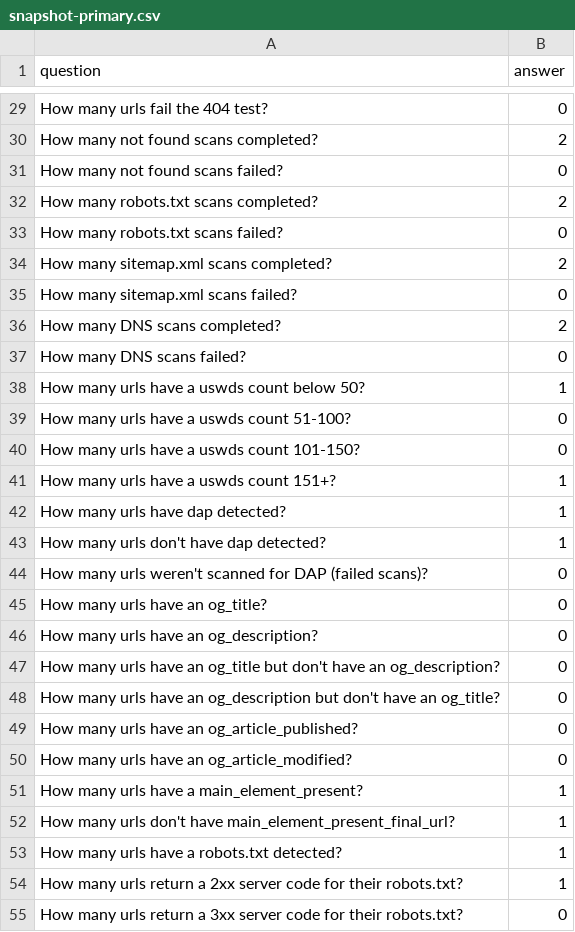
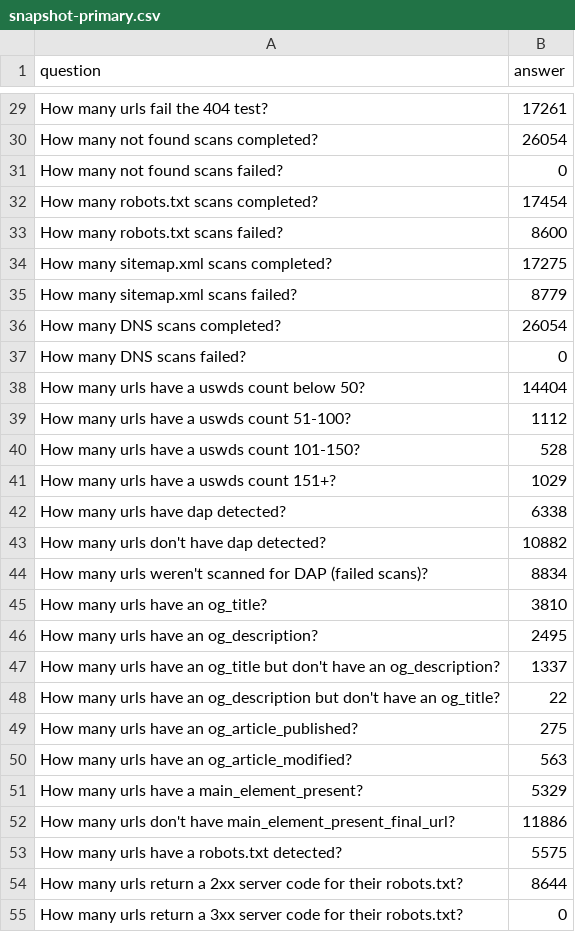
Before and after one commit to arpitjain099/site-scanning-analysis, a CSV file: reports/snapshot-primary.csv, drawn as a sheet; only a part is shown, gaps mark what is left out; the diff covers the shown part only; the diff names each change by its address in the sheet, - before the commit and + after, or states it on an @@ line.

```diff
--- a/reports/snapshot-primary.csv
+++ b/reports/snapshot-primary.csv
-B29 (answer): 0
+B29 (answer): 17261
-B30 (answer): 2
+B30 (answer): 26054
-B32 (answer): 2
+B32 (answer): 17454
-B33 (answer): 0
+B33 (answer): 8600
-B34 (answer): 2
+B34 (answer): 17275
-B35 (answer): 0
+B35 (answer): 8779
-B36 (answer): 2
+B36 (answer): 26054
-B38 (answer): 1
+B38 (answer): 14404
-B39 (answer): 0
+B39 (answer): 1112
-B40 (answer): 0
+B40 (answer): 528
-B41 (answer): 1
+B41 (answer): 1029
-B42 (answer): 1
+B42 (answer): 6338
-B43 (answer): 1
+B43 (answer): 10882
-B44 (answer): 0
+B44 (answer): 8834
-B45 (answer): 0
+B45 (answer): 3810
-B46 (answer): 0
+B46 (answer): 2495
-B47 (answer): 0
+B47 (answer): 1337
-B48 (answer): 0
+B48 (answer): 22
-B49 (answer): 0
+B49 (answer): 275
-B50 (answer): 0
+B50 (answer): 563
-B51 (answer): 1
+B51 (answer): 5329
-B52 (answer): 1
+B52 (answer): 11886
-B53 (answer): 1
+B53 (answer): 5575
-B54 (answer): 1
+B54 (answer): 8644
```
Also changed, not shown: 50 edited cells elsewhere in this file, reports/target-url-list.csv.
